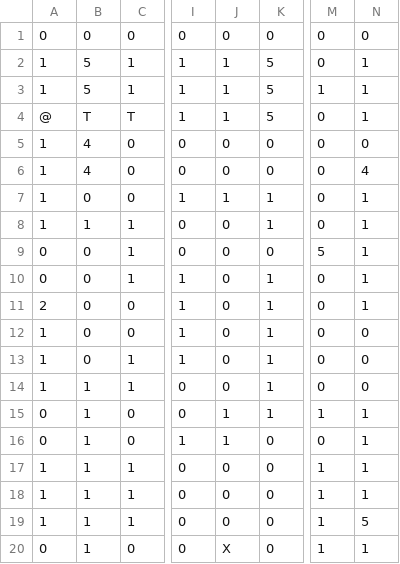
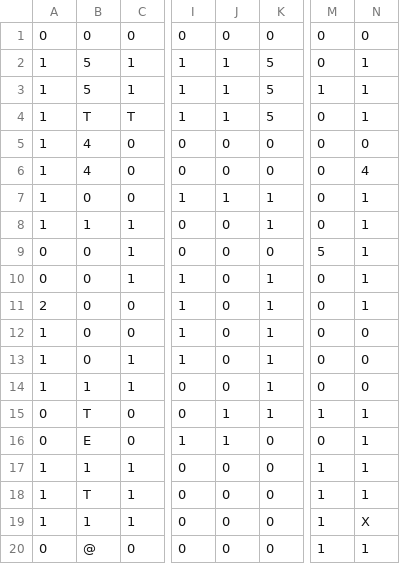
Before and after one commit to jah2488/dungeoncrawljam2026, a CSV file: levels/level_01.csv, drawn as a sheet; only a part is shown, gaps mark what is left out; the diff names each change by its address in the sheet, - before the commit and + after, or states it on an @@ line.

```diff
--- a/levels/level_01.csv
+++ b/levels/level_01.csv
-A4: @
+A4: 1
-B15: 1
+B15: T
-B16: 1
+B16: E
-B18: 1
+B18: T
-N19: 5
+N19: X
-B20: 1
+B20: @
-J20: X
+J20: 0
```
Also changed, not shown: 8 other files.
